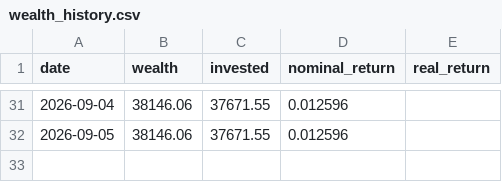
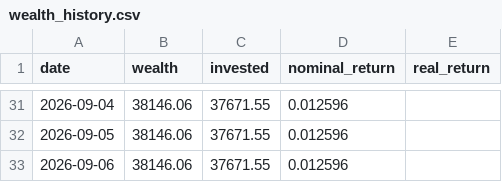
Before and after one commit to dinheiroempauta/monitor-carteira-limites, a CSV file: config/wealth_history.csv, drawn as a sheet; only a part is shown, gaps mark what is left out.

```diff
--- a/config/wealth_history.csv
+++ b/config/wealth_history.csv
@@ -32 +32,2 @@ date,wealth,invested,nominal_return,real_return
 2026-09-05,38146.06,37671.55,0.012596,
+2026-09-06,38146.06,37671.55,0.012596,
```
Also changed, not shown: 1 other file.
